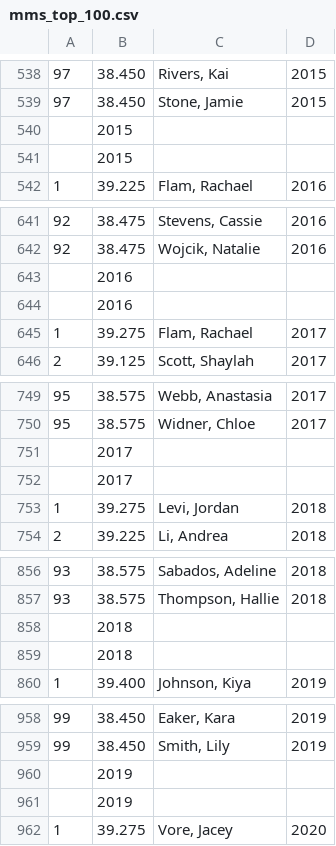
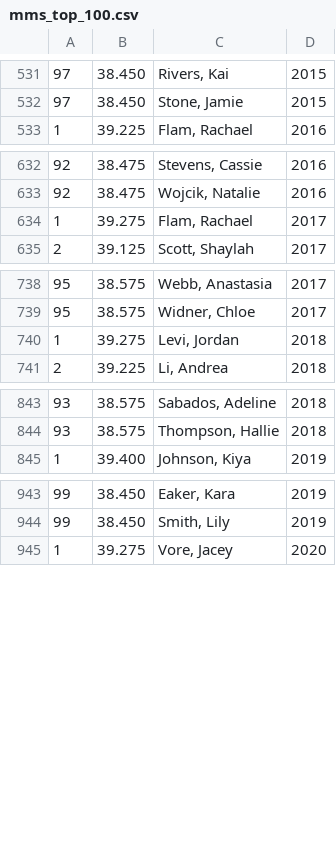
Before and after one commit to Mia-Neil/DataDeepDive, a CSV file: Leotard_Bonus/data/mms_top_100.csv, drawn as a sheet; only a part is shown, gaps mark what is left out; removed rows and columns are numbered as before the commit, all else as after; the diff covers the shown part only; the diff names each change by its address in the sheet, - before the commit and + after, or states it on an @@ line.

```diff
--- a/Leotard_Bonus/data/mms_top_100.csv
+++ b/Leotard_Bonus/data/mms_top_100.csv
-row 540:  | 2015
-row 541:  | 2015
-row 643:  | 2016
-row 644:  | 2016
-row 751:  | 2017
-row 752:  | 2017
-row 858:  | 2018
-row 859:  | 2018
-row 960:  | 2019
-row 961:  | 2019
```
Also changed, not shown: 1 added row and 12 removed rows elsewhere in this file, 5 other files.
